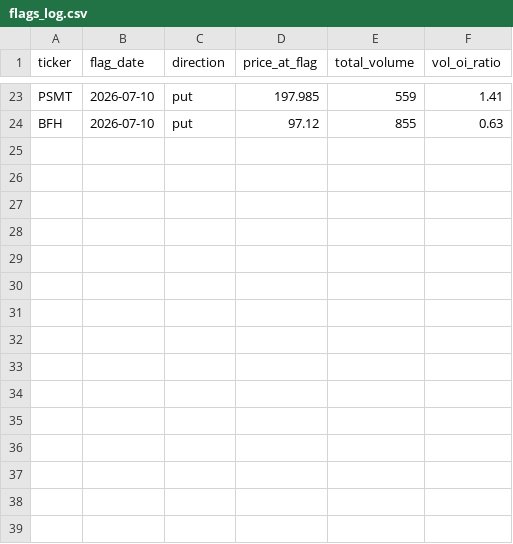
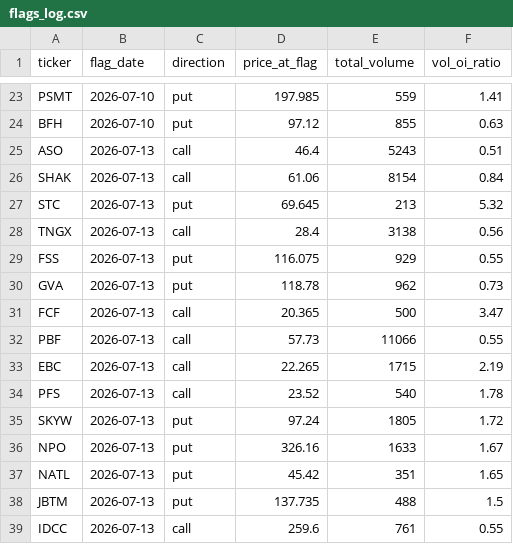
Before and after one commit to jarkjung-cmd/options-scanner, a CSV file: scanner/flags_log.csv, drawn as a sheet; only a part is shown, gaps mark what is left out.

```diff
--- a/scanner/flags_log.csv
+++ b/scanner/flags_log.csv
@@ -24 +24,16 @@ PSMT,2026-07-10,put,197.985,559,1.41
 BFH,2026-07-10,put,97.12,855,0.63
+ASO,2026-07-13,call,46.4,5243,0.51
+SHAK,2026-07-13,call,61.06,8154,0.84
+STC,2026-07-13,put,69.645,213,5.32
+TNGX,2026-07-13,call,28.4,3138,0.56
+FSS,2026-07-13,put,116.075,929,0.55
+GVA,2026-07-13,put,118.78,962,0.73
+FCF,2026-07-13,call,20.365,500,3.47
+PBF,2026-07-13,call,57.73,11066,0.55
+EBC,2026-07-13,call,22.265,1715,2.19
+PFS,2026-07-13,call,23.52,540,1.78
+SKYW,2026-07-13,put,97.24,1805,1.72
+NPO,2026-07-13,put,326.16,1633,1.67
+NATL,2026-07-13,put,45.42,351,1.65
+JBTM,2026-07-13,put,137.735,488,1.5
+IDCC,2026-07-13,call,259.6,761,0.55
```
Also changed, not shown: scanner/unusual_options_today.csv, 2 other files.
